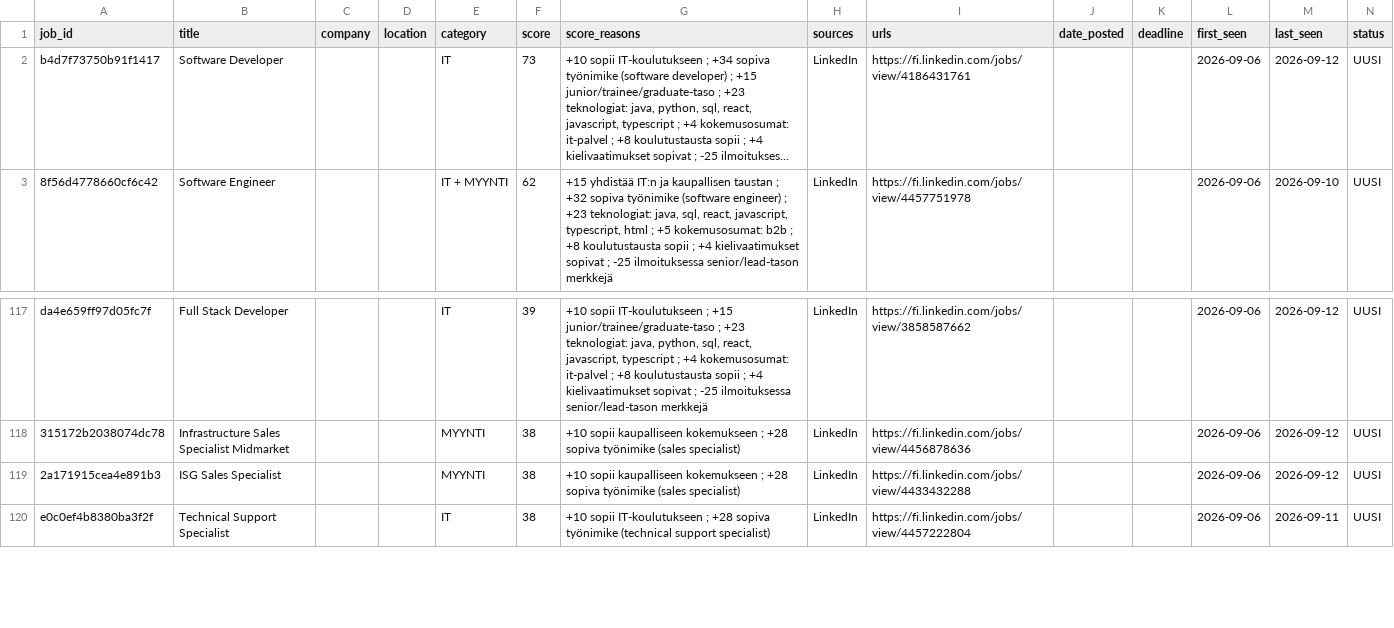
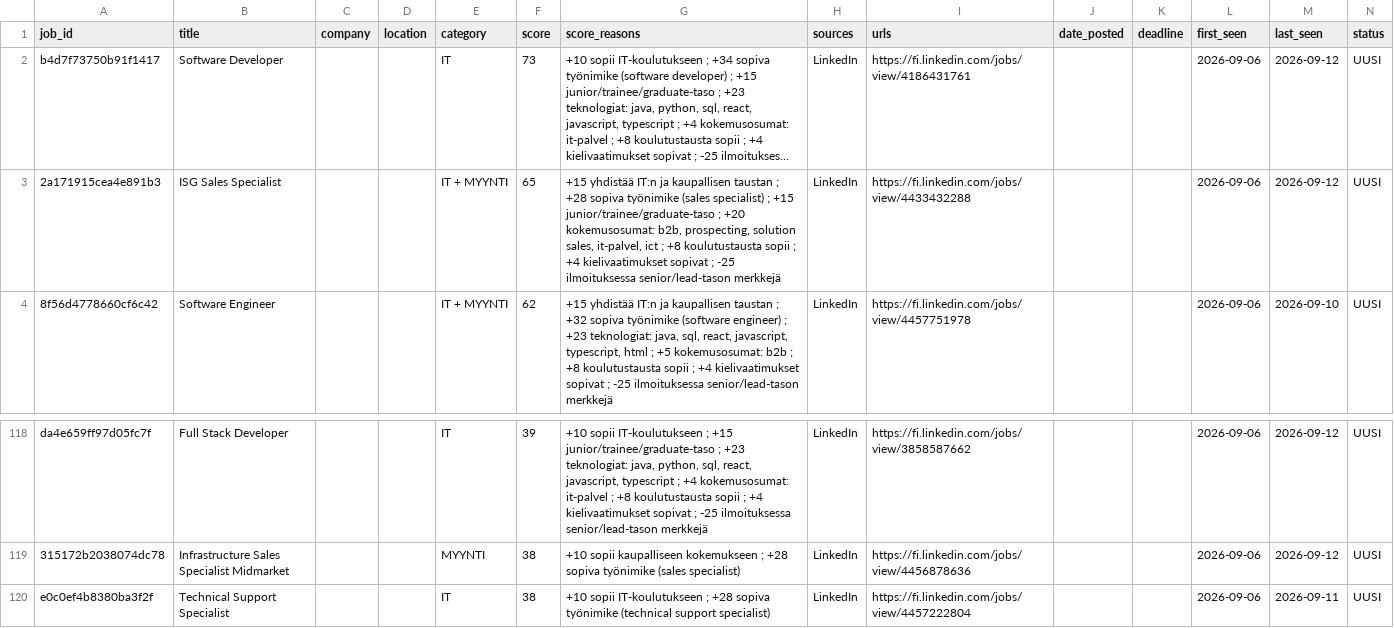
Before and after one commit to JanOlaf1/Job-agent, a CSV file: job_tracker.csv, drawn as a sheet; only a part is shown, gaps mark what is left out; long unchanged cells end in …; removed rows and columns are numbered as before the commit, all else as after; rows hold the shown columns only; the diff names each change by its address in the sheet, - before the commit and + after, or states it on an @@ line.

```diff
--- a/job_tracker.csv
+++ b/job_tracker.csv
+row 3: 2a171915cea4e891b3 | ISG Sales Specialist |  |  | IT + MYYNTI | 65 | +15 yhdistää IT:n ja kaupallisen taustan ; +28 sopiva työnimike (sales specialist) ; +15 junior/trainee/graduate-taso ; +20 kokemusosumat: b2b, prospecting, solution sales, it-palvel, ict ; +8 koulutustausta sopii ; +4 kielivaatimukset sopivat ; -25 ilmoituksessa senior/lead-tason merkkejä | LinkedIn | https://fi.linkedin.com/jobs/view/4433432288 |  |  | 2026-09-06 | 2026-09-12 | UUSI
-row 119: 2a171915cea4e891b3 | ISG Sales Specialist |  |  | MYYNTI | 38 | +10 sopii kaupalliseen kokemukseen ; +28 sopiva työnimike (sales specialist) | LinkedIn | https://fi.linkedin.com/jobs/view/4433432288 |  |  | 2026-09-06 | 2026-09-12 | UUSI
```
Also changed, not shown: 2 other files.
